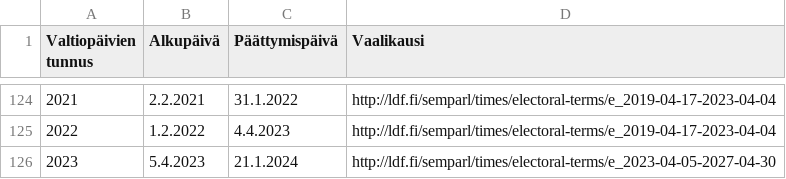
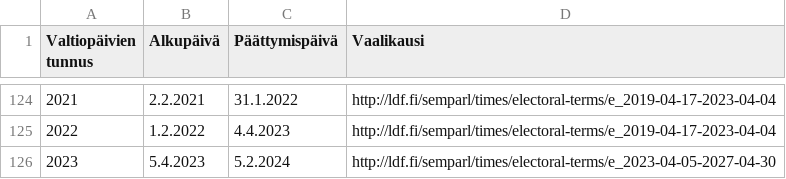
Before and after one commit to SemanticComputing/semparl-data-transformation, a CSV file: parliamentary_sessions.csv, drawn as a sheet; only a part is shown, gaps mark what is left out.

Commit message:
use correct end date for valtiopäivät 2023 (see https://www.eduskunta.fi/FI/naineduskuntatoimii/tilastot/valtiopaivaasiat/aiemmat-vaalikaudet/Sivut/default.aspx#valtiopaivat)

```diff
--- a/parliamentary_sessions.csv
+++ b/parliamentary_sessions.csv
@@ -125,2 +125,2 @@
 2022,"1.2.2022","4.4.2023","http://ldf.fi/semparl/times/electoral-terms/e_2019-04-17-2023-04-04"
-2023,"5.4.2023","21.1.2024","http://ldf.fi/semparl/times/electoral-terms/e_2023-04-05-2027-04-30"
+2023,"5.4.2023","5.2.2024","http://ldf.fi/semparl/times/electoral-terms/e_2023-04-05-2027-04-30"
```
